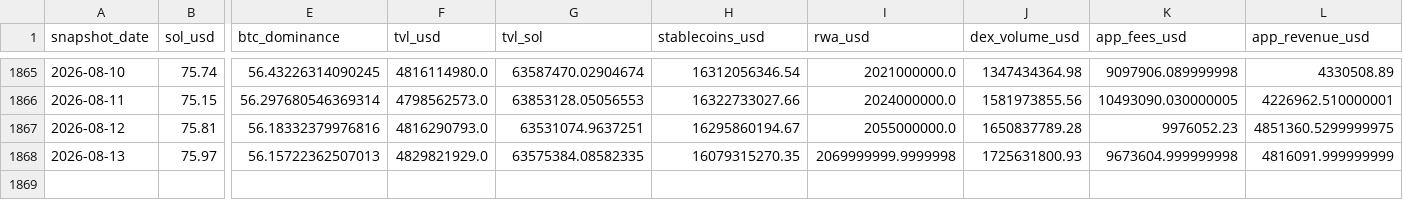
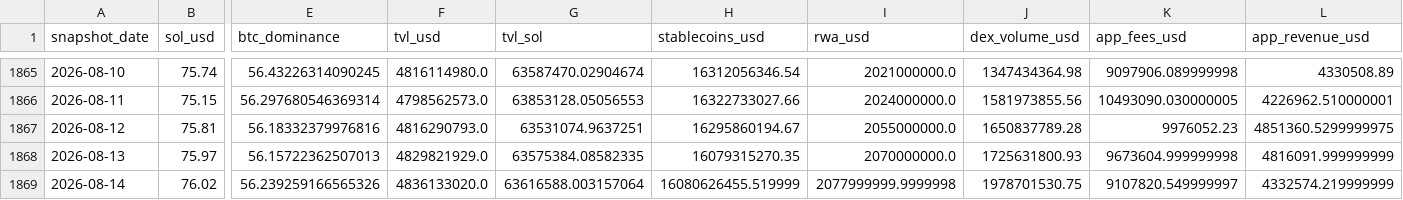
Before and after one commit to derbariton-spec/solana_monitor, a CSV file: data/solana_fundamentals.csv, drawn as a sheet; only a part is shown, gaps mark what is left out; rows hold the shown columns only; the diff names each change by its address in the sheet, - before the commit and + after, or states it on an @@ line.

```diff
--- a/data/solana_fundamentals.csv
+++ b/data/solana_fundamentals.csv
-I1868 (rwa_usd): 2069999999.9999998
+I1868 (rwa_usd): 2070000000.0
+row 1869: 2026-08-14 | 76.02 | 56.239259166565326 | 4836133020.0 | 63616588.003157064 | 16080626455.519999 | 2077999999.9999998 | 1978701530.75 | 9107820.549999997 | 4332574.219999999
```
